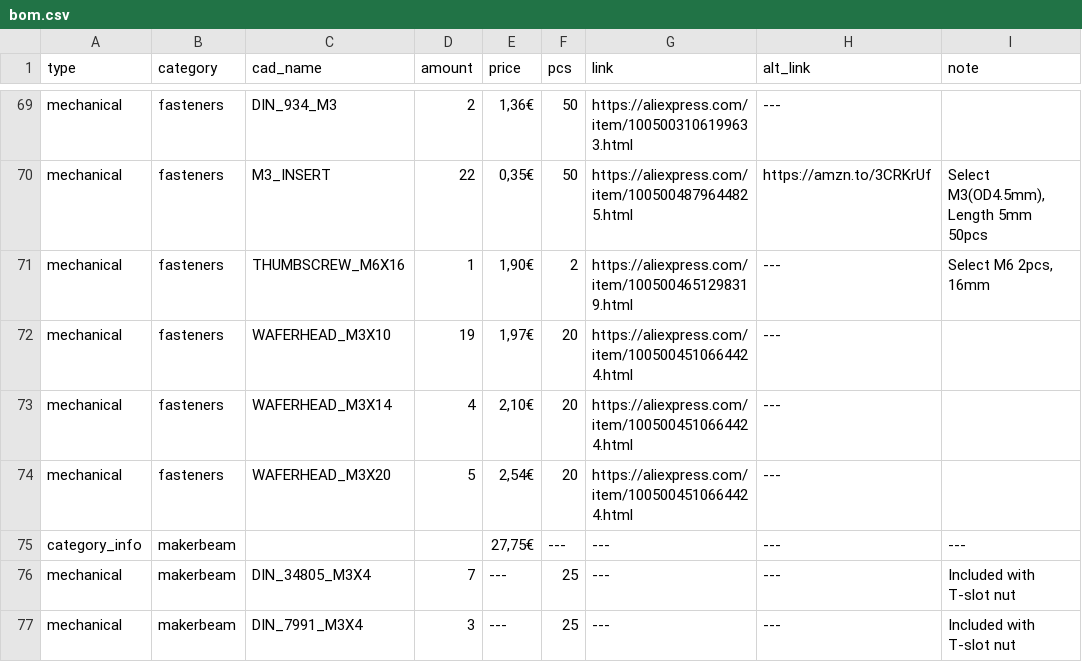
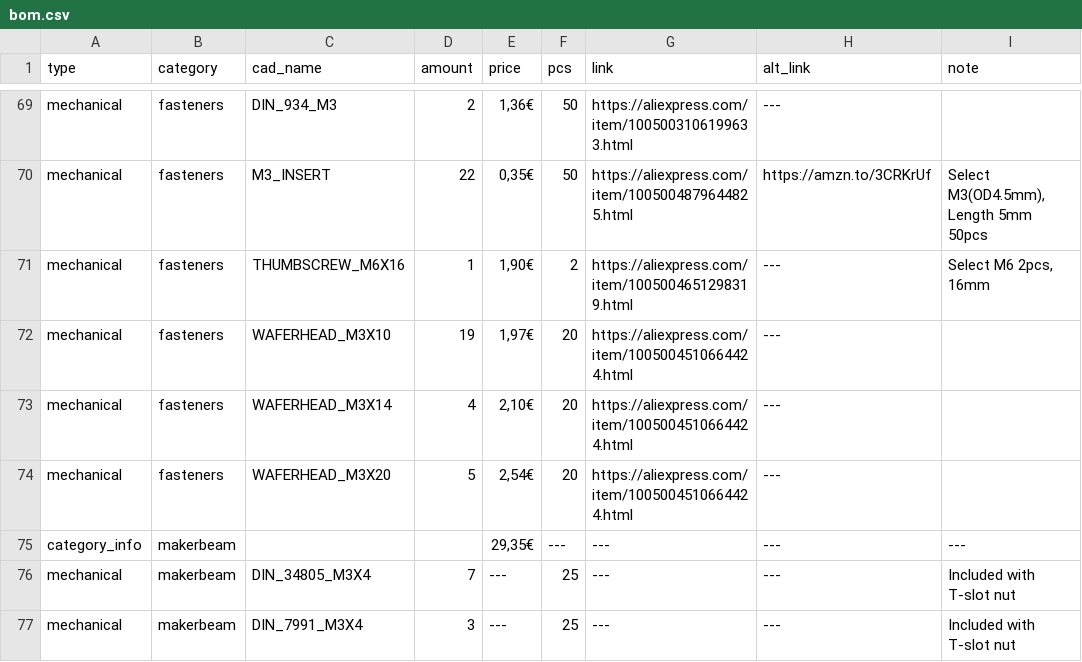
Before and after one commit to Audiotronix/Positron_LT, a CSV file: Parts/bom.csv, drawn as a sheet; only a part is shown, gaps mark what is left out.

```diff
--- a/Parts/bom.csv
+++ b/Parts/bom.csv
@@ -74,3 +74,3 @@ mechanical,fasteners,WAFERHEAD_M3X14,4,"2,10€",20,https://aliexpress.com/item/
 mechanical,fasteners,WAFERHEAD_M3X20,5,"2,54€",20,https://aliexpress.com/item/1005004510664424.html,---,
-category_info,makerbeam,,,"27,75€",---,---,---,---
+category_info,makerbeam,,,"29,35€",---,---,---,---
 mechanical,makerbeam,DIN_34805_M3X4,7,---,25,---,---,Included with T-slot nut
```
Also changed, not shown: 2 other files.
